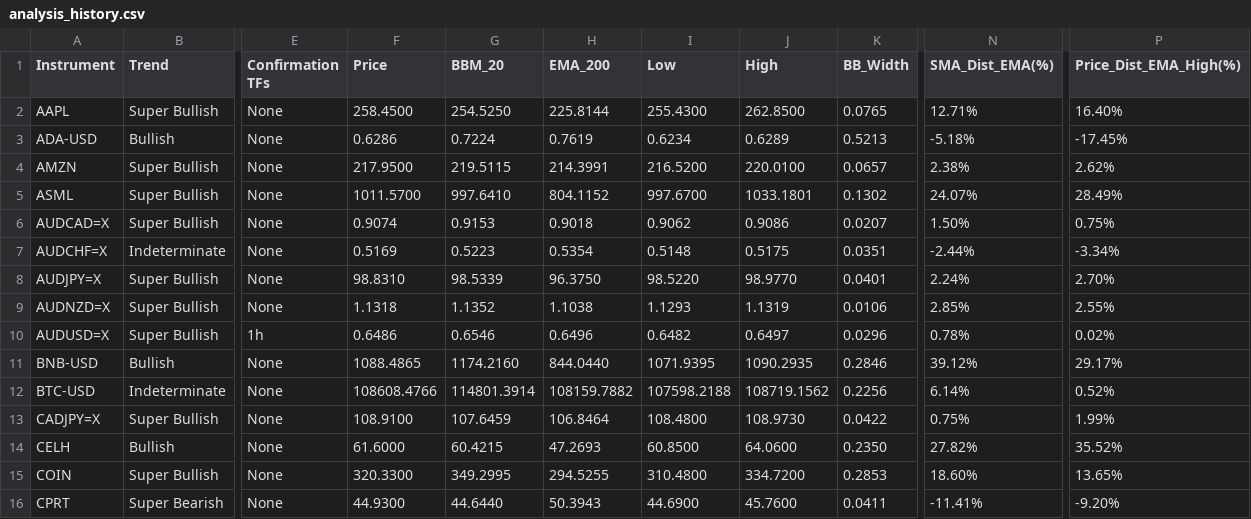
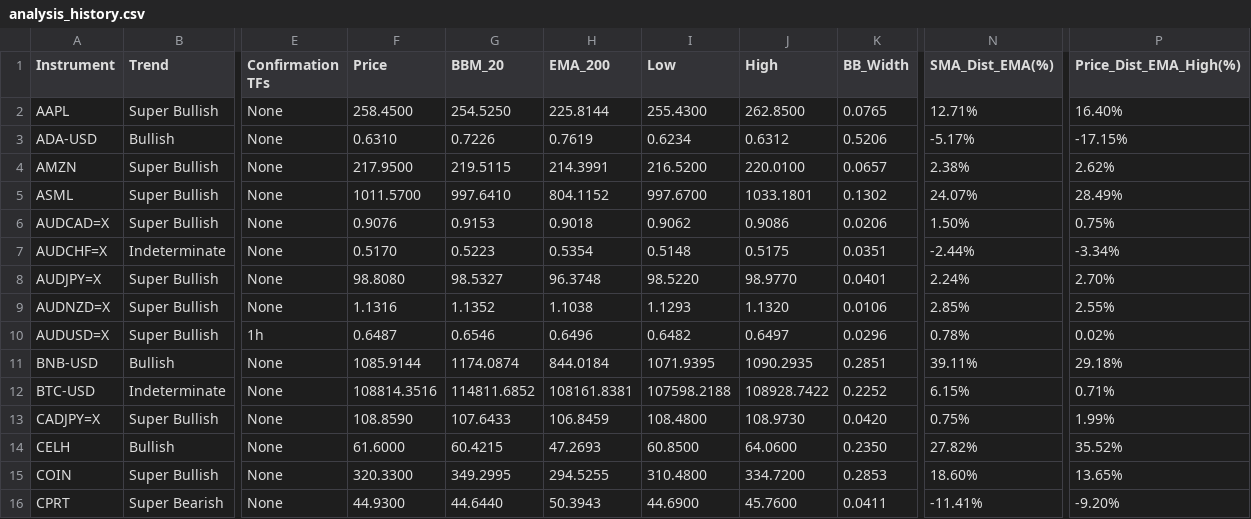
Before and after one commit to leongewv/automated-ticker-analyzer, a CSV file: analysis_history.csv, drawn as a sheet; only a part is shown, gaps mark what is left out; the diff covers the shown part only; the diff names each change by its address in the sheet, - before the commit and + after, or states it on an @@ line.

```diff
--- a/analysis_history.csv
+++ b/analysis_history.csv
-F3 (Price): 0.6286
+F3 (Price): 0.6310
-G3 (BBM_20): 0.7224
+G3 (BBM_20): 0.7226
-J3 (High): 0.6289
+J3 (High): 0.6312
-K3 (BB_Width): 0.5213
+K3 (BB_Width): 0.5206
-N3 (SMA_Dist_EMA(%)): -5.18%
+N3 (SMA_Dist_EMA(%)): -5.17%
-P3 (Price_Dist_EMA_High(%)): -17.45%
+P3 (Price_Dist_EMA_High(%)): -17.15%
-F6 (Price): 0.9074
+F6 (Price): 0.9076
-K6 (BB_Width): 0.0207
+K6 (BB_Width): 0.0206
-F7 (Price): 0.5169
+F7 (Price): 0.5170
-F8 (Price): 98.8310
+F8 (Price): 98.8080
-G8 (BBM_20): 98.5339
+G8 (BBM_20): 98.5327
-H8 (EMA_200): 96.3750
+H8 (EMA_200): 96.3748
-F9 (Price): 1.1318
+F9 (Price): 1.1316
-J9 (High): 1.1319
+J9 (High): 1.1320
-F10 (Price): 0.6486
+F10 (Price): 0.6487
-F11 (Price): 1088.4865
+F11 (Price): 1085.9144
-G11 (BBM_20): 1174.2160
+G11 (BBM_20): 1174.0874
-H11 (EMA_200): 844.0440
+H11 (EMA_200): 844.0184
-K11 (BB_Width): 0.2846
+K11 (BB_Width): 0.2851
-N11 (SMA_Dist_EMA(%)): 39.12%
+N11 (SMA_Dist_EMA(%)): 39.11%
-P11 (Price_Dist_EMA_High(%)): 29.17%
+P11 (Price_Dist_EMA_High(%)): 29.18%
-F12 (Price): 108608.4766
+F12 (Price): 108814.3516
-G12 (BBM_20): 114801.3914
+G12 (BBM_20): 114811.6852
-H12 (EMA_200): 108159.7882
+H12 (EMA_200): 108161.8381
-J12 (High): 108719.1562
+J12 (High): 108928.7422
-K12 (BB_Width): 0.2256
+K12 (BB_Width): 0.2252
-N12 (SMA_Dist_EMA(%)): 6.14%
+N12 (SMA_Dist_EMA(%)): 6.15%
-P12 (Price_Dist_EMA_High(%)): 0.52%
+P12 (Price_Dist_EMA_High(%)): 0.71%
-F13 (Price): 108.9100
+F13 (Price): 108.8590
-G13 (BBM_20): 107.6459
+G13 (BBM_20): 107.6433
-H13 (EMA_200): 106.8464
+H13 (EMA_200): 106.8459
-K13 (BB_Width): 0.0422
+K13 (BB_Width): 0.0420
```
Also changed, not shown: 83 edited cells elsewhere in this file.
